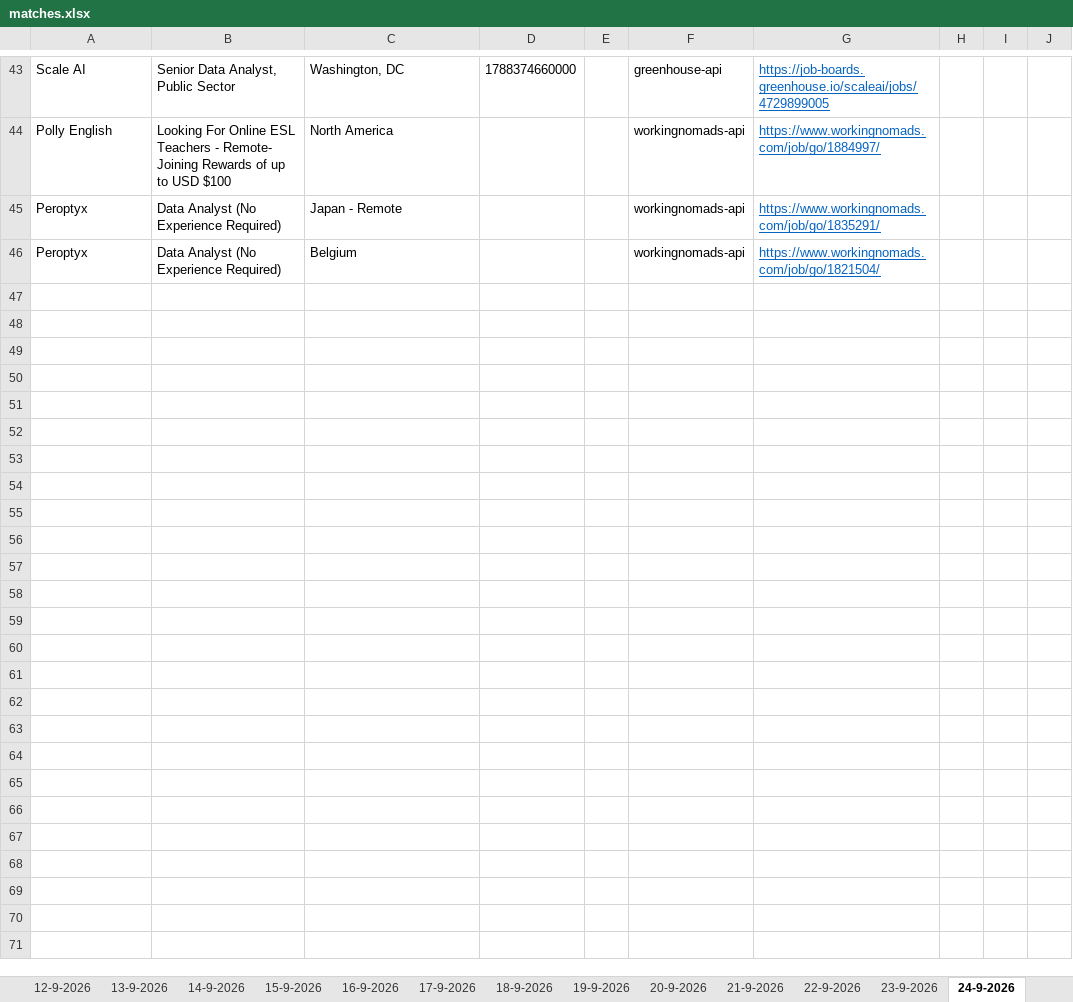
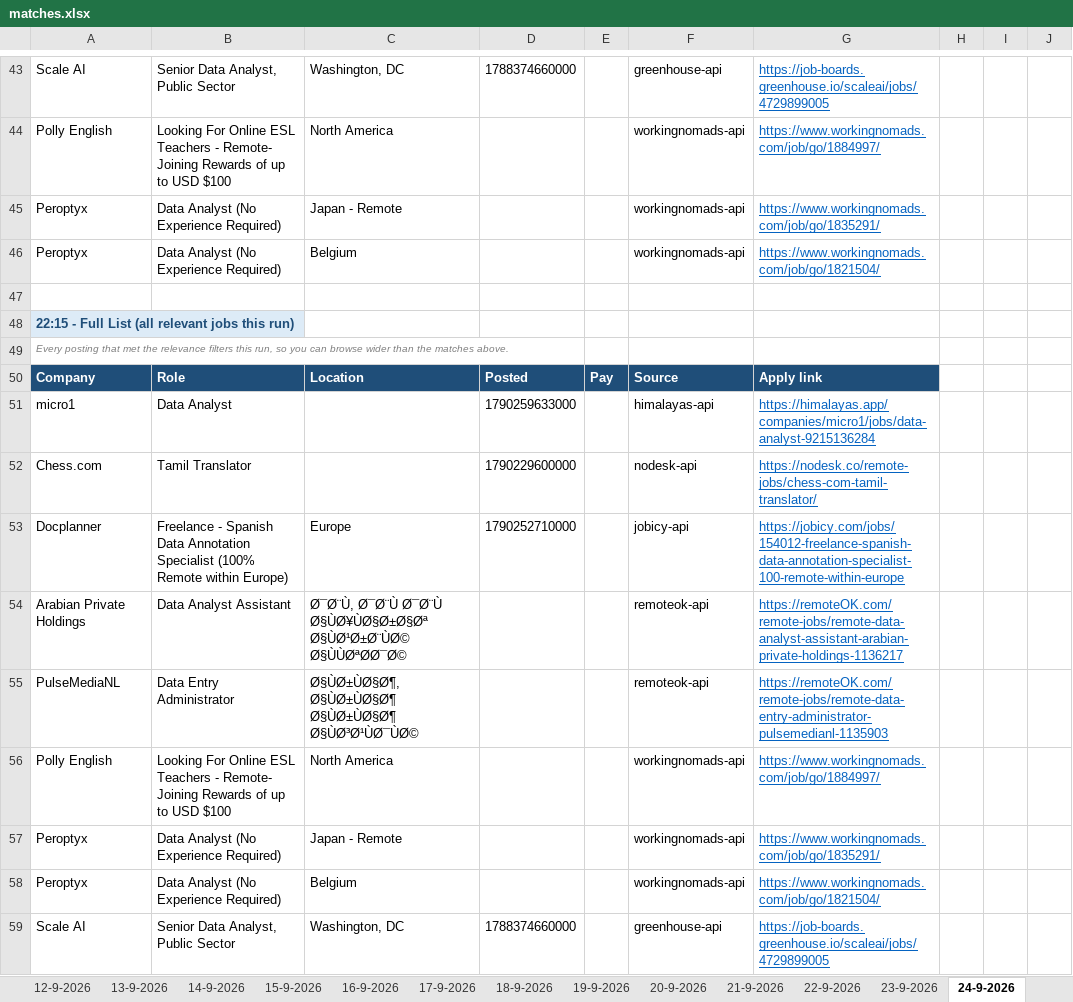
Before and after one commit to waleedba19/career-ops, an Excel workbook: data/matches.xlsx, sheet 24-9-2026, drawn as a sheet; only a part is shown, gaps mark what is left out; values as stored, in another font and other column widths than the file's, no borders; the diff names each change by its address in the sheet, - before the commit and + after, or states it on an @@ line.

```diff
--- a/data/matches.xlsx (sheet 24-9-2026)
+++ b/data/matches.xlsx (sheet 24-9-2026)
+row 47: (empty)
+row 48: 22:15 - Full List (all relevant jobs this run)
+row 49: Every posting that met the relevance filters this run, so you can browse wider than the matches above.
+row 50: Company | Role | Location | Posted | Pay | Source | Apply link
+row 51: micro1 | Data Analyst |  | 1790259633000 |  | himalayas-api | https://himalayas.app/companies/micro1/jobs/data-analyst-9215136284
+row 52: Chess.com | Tamil Translator |  | 1790229600000 |  | nodesk-api | https://nodesk.co/remote-jobs/chess-com-tamil-translator/
+row 53: Docplanner | Freelance - Spanish Data Annotation Specialist (100% Remote within Europe) | Europe | 1790252710000 |  | jobicy-api | https://jobicy.com/jobs/154012-freelance-spanish-data-annotation-specialist-100-remote-within-europe
+row 54: Arabian Private Holdings | Data Analyst Assistant | Ø¯Ø¨Ù, Ø¯Ø¨Ù Ø¯Ø¨Ù Ø§ÙØ¥ÙØ§Ø±Ø§Øª Ø§ÙØ¹Ø±Ø¨ÙØ© Ø§ÙÙØªØØ¯Ø© |  |  | remoteok-api | https://remoteOK.com/remote-jobs/remote-data-analyst-assistant-arabian-private-holdings-1136217
+row 55: PulseMediaNL | Data Entry Administrator | Ø§ÙØ±ÙØ§Ø¶, Ø§ÙØ±ÙØ§Ø¶ Ø§ÙØ±ÙØ§Ø¶ Ø§ÙØ³Ø¹ÙØ¯ÙØ© |  |  | remoteok-api | https://remoteOK.com/remote-jobs/remote-data-entry-administrator-pulsemedianl-1135903
+row 56: Polly English | Looking For Online ESL Teachers - Remote- Joining Rewards of up to USD $100 | North America |  |  | workingnomads-api | https://www.workingnomads.com/job/go/1884997/
+row 57: Peroptyx | Data Analyst (No Experience Required) | Japan - Remote |  |  | workingnomads-api | https://www.workingnomads.com/job/go/1835291/
+row 58: Peroptyx | Data Analyst (No Experience Required) | Belgium |  |  | workingnomads-api | https://www.workingnomads.com/job/go/1821504/
+row 59: Scale AI | Senior Data Analyst, Public Sector | Washington, DC | 1788374660000 |  | greenhouse-api | https://job-boards.greenhouse.io/scaleai/jobs/4729899005
```
Also changed, not shown: sheet Scan Stats, 4 other files.
